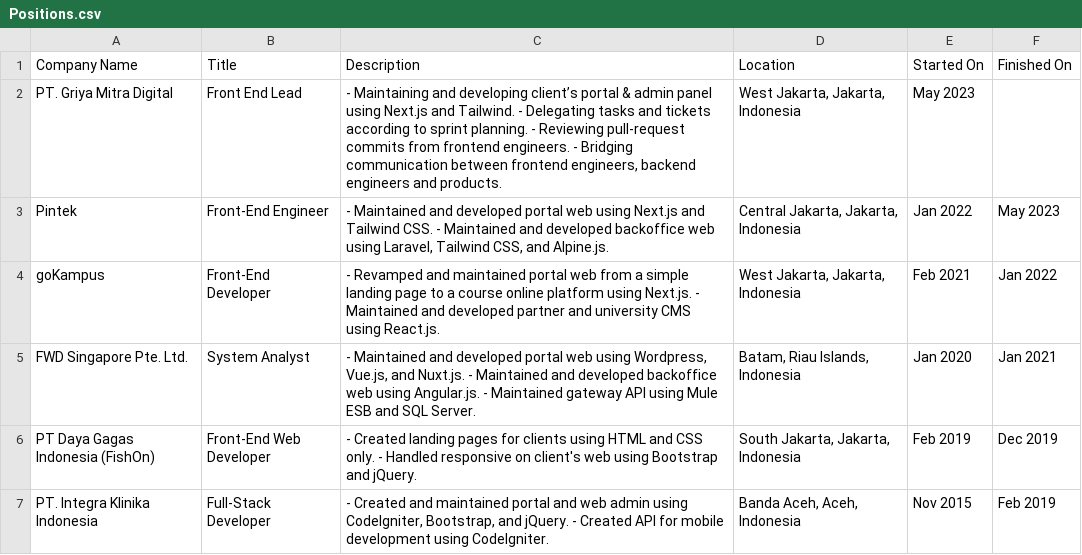
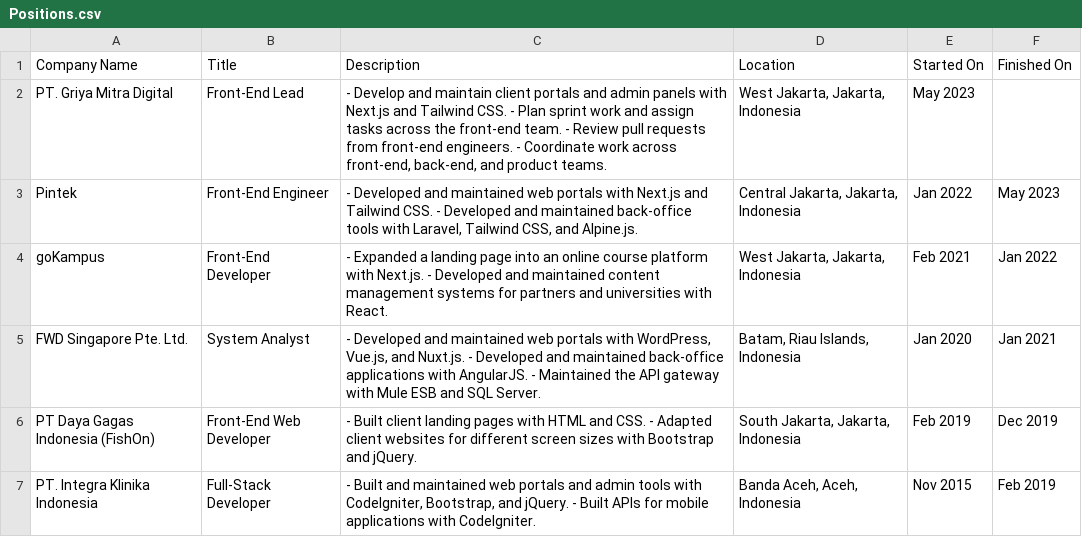
Before and after one commit to ardeman/project-profile-nextjs, a CSV file: public/linkedin/Positions.csv, drawn as a sheet.

Commit message:
feat: add manual LinkedIn updates and streamline portfolio

```diff
--- a/public/linkedin/Positions.csv
+++ b/public/linkedin/Positions.csv
@@ -1,7 +1,7 @@
 Company Name,Title,Description,Location,Started On,Finished On
-PT. Griya Mitra Digital,Front End Lead,"- Maintaining and developing client’s portal & admin panel  using Next.js and Tailwind. - Delegating tasks and tickets according to sprint planning. - Reviewing pull-request commits from frontend engineers. - Bridging communication between frontend engineers, backend engineers and products.","West Jakarta, Jakarta, Indonesia",May 2023,
-Pintek,Front-End Engineer,"- Maintained and developed portal web using Next.js and Tailwind CSS. - Maintained and developed backoffice web using Laravel, Tailwind CSS, and Alpine.js.","Central Jakarta, Jakarta, Indonesia",Jan 2022,May 2023
-goKampus,Front-End Developer,- Revamped and maintained portal web from a simple landing page to a course online platform using Next.js. - Maintained and developed partner and university CMS using React.js.,"West Jakarta, Jakarta, Indonesia",Feb 2021,Jan 2022
-FWD Singapore Pte. Ltd.,System Analyst,"- Maintained and developed portal web using Wordpress, Vue.js, and Nuxt.js. - Maintained and developed backoffice web using Angular.js. - Maintained gateway API using Mule ESB and SQL Server.","Batam, Riau Islands, Indonesia",Jan 2020,Jan 2021
-PT Daya Gagas Indonesia (FishOn),Front-End Web Developer,- Created landing pages for clients using HTML and CSS only. - Handled responsive on client's web using Bootstrap and jQuery.,"South Jakarta, Jakarta, Indonesia",Feb 2019,Dec 2019
-PT. Integra Klinika Indonesia,Full-Stack Developer ,"- Created and maintained portal and web admin using CodeIgniter, Bootstrap, and jQuery. - Created API for mobile development using CodeIgniter.","Banda Aceh, Aceh, Indonesia",Nov 2015,Feb 2019
+PT. Griya Mitra Digital,Front-End Lead,"- Develop and maintain client portals and admin panels with Next.js and Tailwind CSS. - Plan sprint work and assign tasks across the front-end team. - Review pull requests from front-end engineers. - Coordinate work across front-end, back-end, and product teams.","West Jakarta, Jakarta, Indonesia",May 2023,
+Pintek,Front-End Engineer,"- Developed and maintained web portals with Next.js and Tailwind CSS. - Developed and maintained back-office tools with Laravel, Tailwind CSS, and Alpine.js.","Central Jakarta, Jakarta, Indonesia",Jan 2022,May 2023
+goKampus,Front-End Developer,- Expanded a landing page into an online course platform with Next.js. - Developed and maintained content management systems for partners and universities with React.,"West Jakarta, Jakarta, Indonesia",Feb 2021,Jan 2022
+FWD Singapore Pte. Ltd.,System Analyst,"- Developed and maintained web portals with WordPress, Vue.js, and Nuxt.js. - Developed and maintained back-office applications with AngularJS. - Maintained the API gateway with Mule ESB and SQL Server.","Batam, Riau Islands, Indonesia",Jan 2020,Jan 2021
+PT Daya Gagas Indonesia (FishOn),Front-End Web Developer,- Built client landing pages with HTML and CSS. - Adapted client websites for different screen sizes with Bootstrap and jQuery.,"South Jakarta, Jakarta, Indonesia",Feb 2019,Dec 2019
+PT. Integra Klinika Indonesia,Full-Stack Developer,"- Built and maintained web portals and admin tools with CodeIgniter, Bootstrap, and jQuery. - Built APIs for mobile applications with CodeIgniter.","Banda Aceh, Aceh, Indonesia",Nov 2015,Feb 2019
```
Also changed, not shown: 50 other files.
